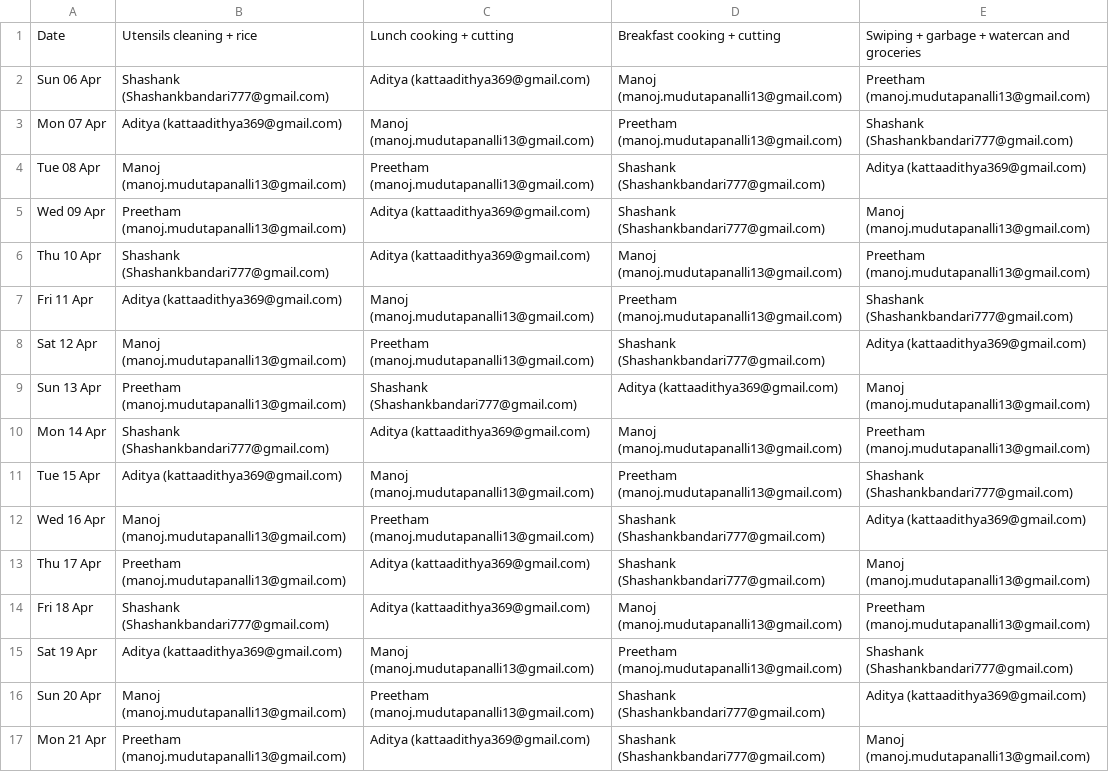
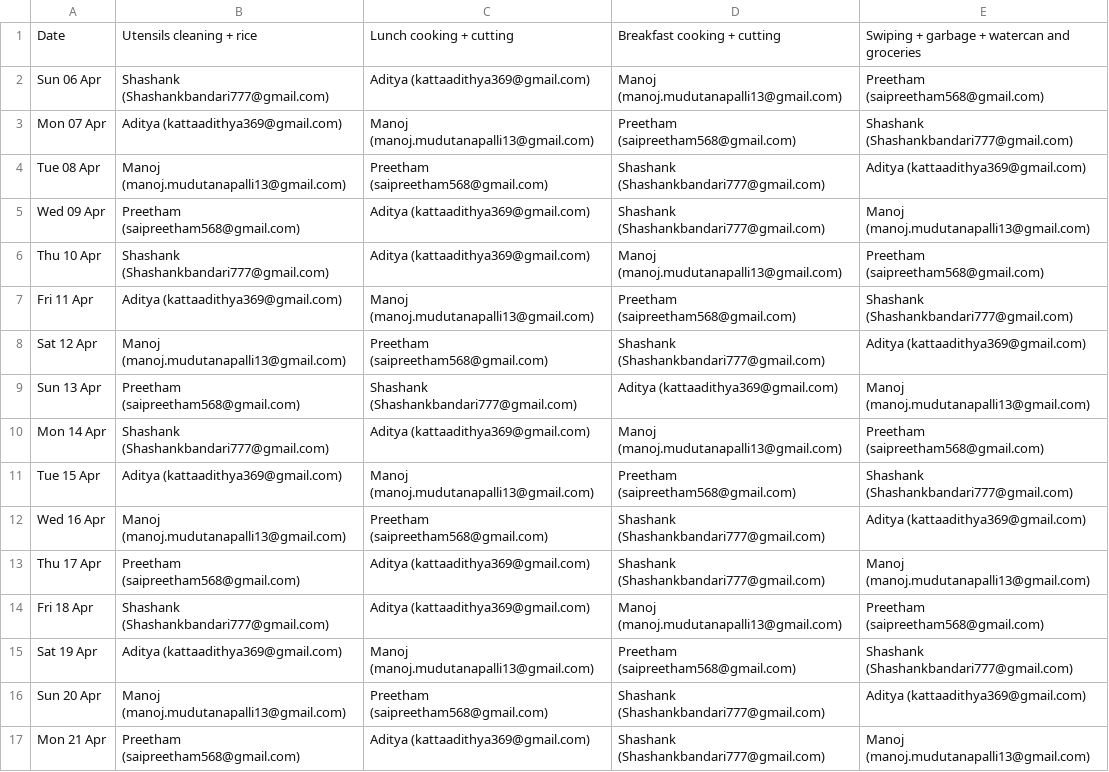
Before and after one commit to Shashank22777/roomscript, a CSV file: task_schedule.csv, drawn as a sheet; only a part is shown; the diff covers the shown part only.

Commit message:
Update task_schedule.csv
ghv

```diff
--- a/task_schedule.csv
+++ b/task_schedule.csv
@@ -1,17 +1,17 @@
 Date,Utensils cleaning + rice,Lunch cooking + cutting,Breakfast cooking + cutting,Swiping + garbage + watercan and groceries
-Sun 06 Apr,Shashank (Shashankbandari777@gmail.com),Aditya (kattaadithya369@gmail.com),Manoj (manoj.mudutapanalli13@gmail.com),Preetham (manoj.mudutapanalli13@gmail.com)
-Mon 07 Apr,Aditya (kattaadithya369@gmail.com),Manoj (manoj.mudutapanalli13@gmail.com),Preetham (manoj.mudutapanalli13@gmail.com),Shashank (Shashankbandari777@gmail.com)
-Tue 08 Apr,Manoj (manoj.mudutapanalli13@gmail.com),Preetham (manoj.mudutapanalli13@gmail.com),Shashank (Shashankbandari777@gmail.com),Aditya (kattaadithya369@gmail.com)
-Wed 09 Apr,Preetham (manoj.mudutapanalli13@gmail.com),Aditya (kattaadithya369@gmail.com),Shashank (Shashankbandari777@gmail.com),Manoj (manoj.mudutapanalli13@gmail.com)
-Thu 10 Apr,Shashank (Shashankbandari777@gmail.com),Aditya (kattaadithya369@gmail.com),Manoj (manoj.mudutapanalli13@gmail.com),Preetham (manoj.mudutapanalli13@gmail.com)
-Fri 11 Apr,Aditya (kattaadithya369@gmail.com),Manoj (manoj.mudutapanalli13@gmail.com),Preetham (manoj.mudutapanalli13@gmail.com),Shashank (Shashankbandari777@gmail.com)
-Sat 12 Apr,Manoj (manoj.mudutapanalli13@gmail.com),Preetham (manoj.mudutapanalli13@gmail.com),Shashank (Shashankbandari777@gmail.com),Aditya (kattaadithya369@gmail.com)
-Sun 13 Apr,Preetham (manoj.mudutapanalli13@gmail.com),Shashank (Shashankbandari777@gmail.com),Aditya (kattaadithya369@gmail.com),Manoj (manoj.mudutapanalli13@gmail.com)
-Mon 14 Apr,Shashank (Shashankbandari777@gmail.com),Aditya (kattaadithya369@gmail.com),Manoj (manoj.mudutapanalli13@gmail.com),Preetham (manoj.mudutapanalli13@gmail.com)
-Tue 15 Apr,Aditya (kattaadithya369@gmail.com),Manoj (manoj.mudutapanalli13@gmail.com),Preetham (manoj.mudutapanalli13@gmail.com),Shashank (Shashankbandari777@gmail.com)
-Wed 16 Apr,Manoj (manoj.mudutapanalli13@gmail.com),Preetham (manoj.mudutapanalli13@gmail.com),Shashank (Shashankbandari777@gmail.com),Aditya (kattaadithya369@gmail.com)
-Thu 17 Apr,Preetham (manoj.mudutapanalli13@gmail.com),Aditya (kattaadithya369@gmail.com),Shashank (Shashankbandari777@gmail.com),Manoj (manoj.mudutapanalli13@gmail.com)
-Fri 18 Apr,Shashank (Shashankbandari777@gmail.com),Aditya (kattaadithya369@gmail.com),Manoj (manoj.mudutapanalli13@gmail.com),Preetham (manoj.mudutapanalli13@gmail.com)
-Sat 19 Apr,Aditya (kattaadithya369@gmail.com),Manoj (manoj.mudutapanalli13@gmail.com),Preetham (manoj.mudutapanalli13@gmail.com),Shashank (Shashankbandari777@gmail.com)
-Sun 20 Apr,Manoj (manoj.mudutapanalli13@gmail.com),Preetham (manoj.mudutapanalli13@gmail.com),Shashank (Shashankbandari777@gmail.com),Aditya (kattaadithya369@gmail.com)
-Mon 21 Apr,Preetham (manoj.mudutapanalli13@gmail.com),Aditya (kattaadithya369@gmail.com),Shashank (Shashankbandari777@gmail.com),Manoj (manoj.mudutapanalli13@gmail.com)
+Sun 06 Apr,Shashank (Shashankbandari777@gmail.com),Aditya (kattaadithya369@gmail.com),Manoj (manoj.mudutanapalli13@gmail.com),Preetham (saipreetham568@gmail.com)
+Mon 07 Apr,Aditya (kattaadithya369@gmail.com),Manoj (manoj.mudutanapalli13@gmail.com),Preetham (saipreetham568@gmail.com),Shashank (Shashankbandari777@gmail.com)
+Tue 08 Apr,Manoj (manoj.mudutanapalli13@gmail.com),Preetham (saipreetham568@gmail.com),Shashank (Shashankbandari777@gmail.com),Aditya (kattaadithya369@gmail.com)
+Wed 09 Apr,Preetham (saipreetham568@gmail.com),Aditya (kattaadithya369@gmail.com),Shashank (Shashankbandari777@gmail.com),Manoj (manoj.mudutanapalli13@gmail.com)
+Thu 10 Apr,Shashank (Shashankbandari777@gmail.com),Aditya (kattaadithya369@gmail.com),Manoj (manoj.mudutanapalli13@gmail.com),Preetham (saipreetham568@gmail.com)
+Fri 11 Apr,Aditya (kattaadithya369@gmail.com),Manoj (manoj.mudutanapalli13@gmail.com),Preetham (saipreetham568@gmail.com),Shashank (Shashankbandari777@gmail.com)
+Sat 12 Apr,Manoj (manoj.mudutanapalli13@gmail.com),Preetham (saipreetham568@gmail.com),Shashank (Shashankbandari777@gmail.com),Aditya (kattaadithya369@gmail.com)
+Sun 13 Apr,Preetham (saipreetham568@gmail.com),Shashank (Shashankbandari777@gmail.com),Aditya (kattaadithya369@gmail.com),Manoj (manoj.mudutanapalli13@gmail.com)
+Mon 14 Apr,Shashank (Shashankbandari777@gmail.com),Aditya (kattaadithya369@gmail.com),Manoj (manoj.mudutanapalli13@gmail.com),Preetham (saipreetham568@gmail.com)
+Tue 15 Apr,Aditya (kattaadithya369@gmail.com),Manoj (manoj.mudutanapalli13@gmail.com),Preetham (saipreetham568@gmail.com),Shashank (Shashankbandari777@gmail.com)
+Wed 16 Apr,Manoj (manoj.mudutanapalli13@gmail.com),Preetham (saipreetham568@gmail.com),Shashank (Shashankbandari777@gmail.com),Aditya (kattaadithya369@gmail.com)
+Thu 17 Apr,Preetham (saipreetham568@gmail.com),Aditya (kattaadithya369@gmail.com),Shashank (Shashankbandari777@gmail.com),Manoj (manoj.mudutanapalli13@gmail.com)
+Fri 18 Apr,Shashank (Shashankbandari777@gmail.com),Aditya (kattaadithya369@gmail.com),Manoj (manoj.mudutanapalli13@gmail.com),Preetham (saipreetham568@gmail.com)
+Sat 19 Apr,Aditya (kattaadithya369@gmail.com),Manoj (manoj.mudutanapalli13@gmail.com),Preetham (saipreetham568@gmail.com),Shashank (Shashankbandari777@gmail.com)
+Sun 20 Apr,Manoj (manoj.mudutanapalli13@gmail.com),Preetham (saipreetham568@gmail.com),Shashank (Shashankbandari777@gmail.com),Aditya (kattaadithya369@gmail.com)
+Mon 21 Apr,Preetham (saipreetham568@gmail.com),Aditya (kattaadithya369@gmail.com),Shashank (Shashankbandari777@gmail.com),Manoj (manoj.mudutanapalli13@gmail.com)
```
Also changed, not shown: 18 edited cells elsewhere in this file.
